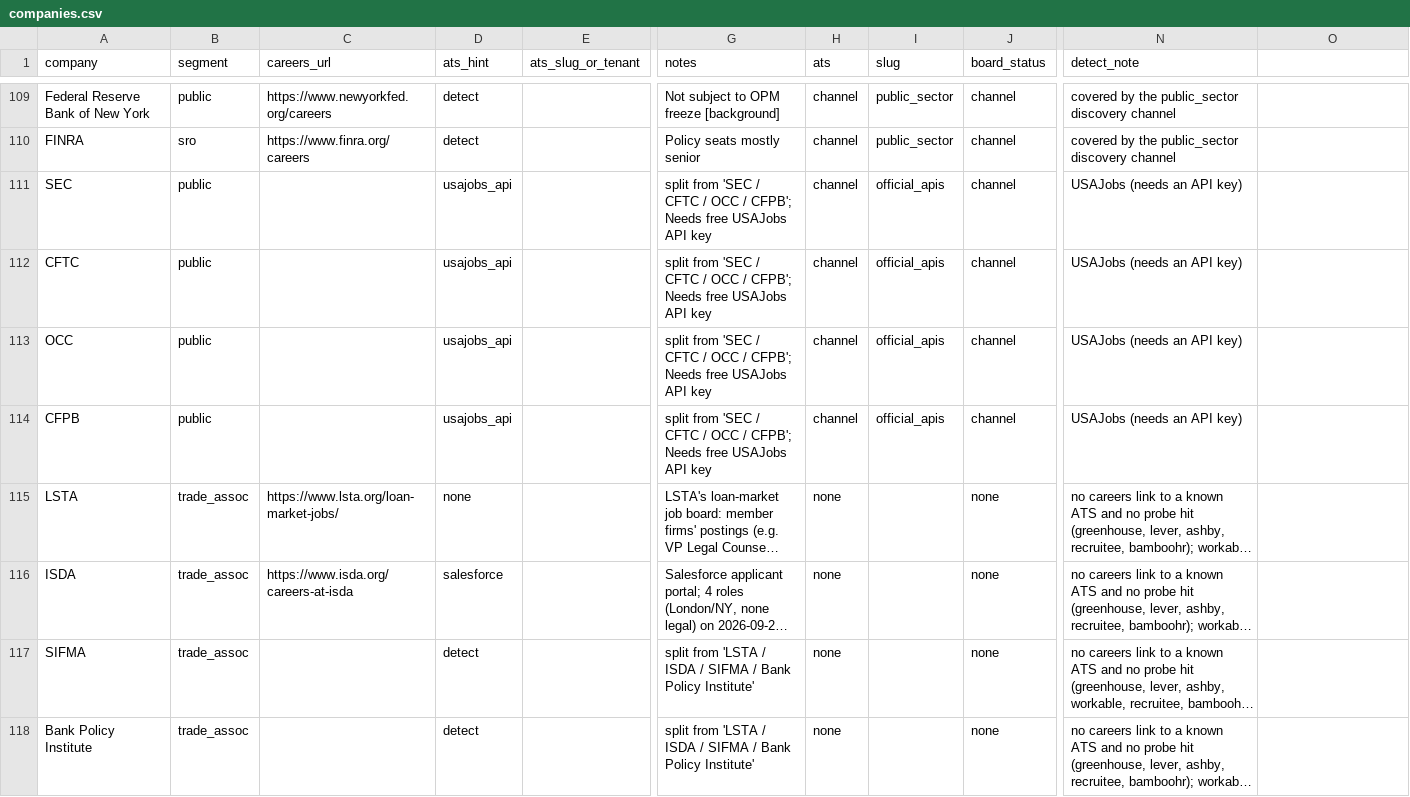
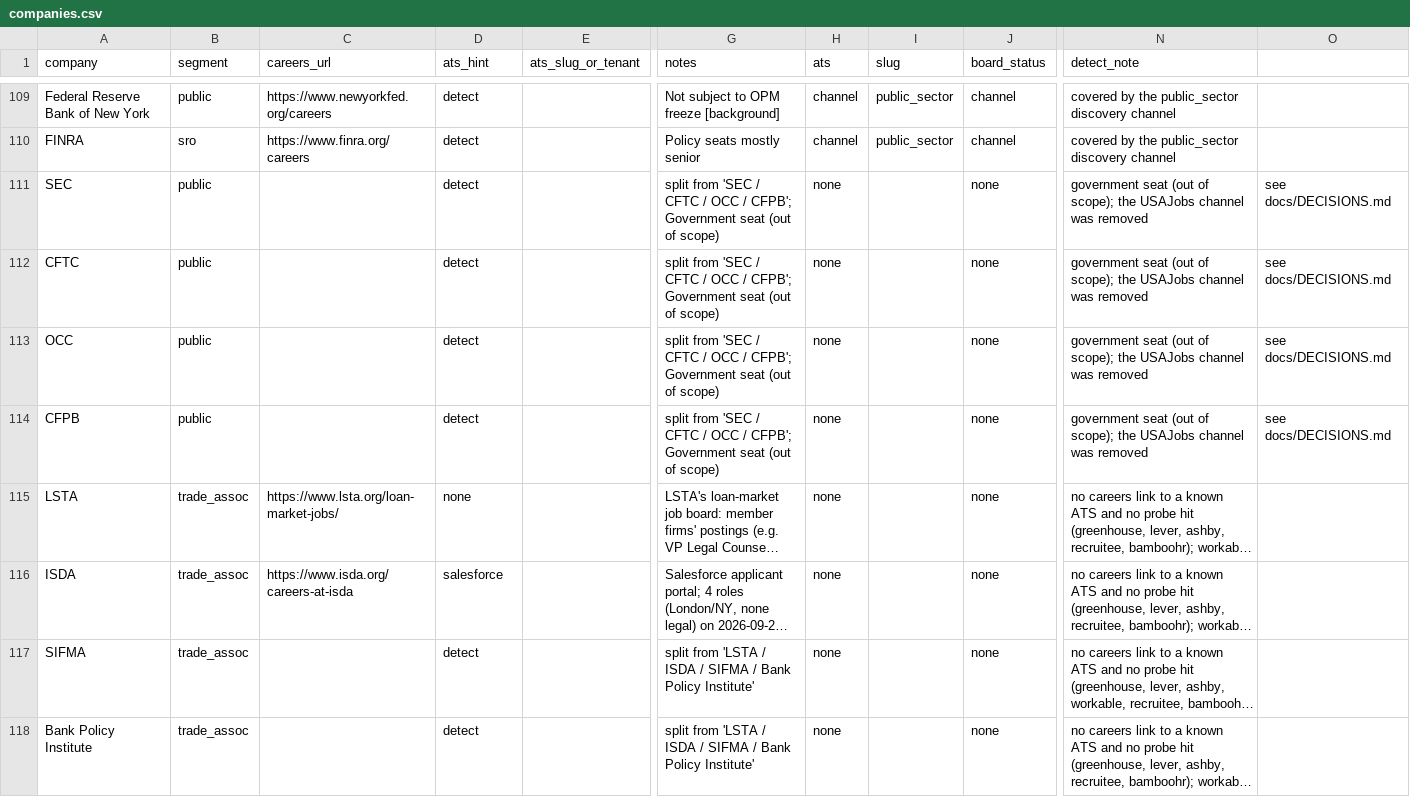
Before and after one commit to sr104696/Claudey, a CSV file: seeds/companies.csv, drawn as a sheet; only a part is shown, gaps mark what is left out; long unchanged cells end in …; the diff names each change by its address in the sheet, - before the commit and + after, or states it on an @@ line.

```diff
--- a/seeds/companies.csv
+++ b/seeds/companies.csv
-D111:D114 (ats_hint): usajobs_api
+D111:D114 (ats_hint): detect
-G111:G114 (notes): …/ CFPB'; Needs free USAJobs API key
+G111:G114 (notes): …/ CFPB'; Government seat (out of scope)
-H111:H114 (ats): channel
+H111:H114 (ats): none
-I111:I114 (slug): official_apis
+I111:I114 (slug): (empty)
-J111:J114 (board_status): channel
+J111:J114 (board_status): none
-N111:N114 (detect_note): USAJobs (needs an API key)
+N111:N114 (detect_note): government seat (out of scope); the USAJobs channel was removed
-O111:O114: (empty)
+O111:O114: see docs/DECISIONS.md
```
Also changed, not shown: 18 other files.
